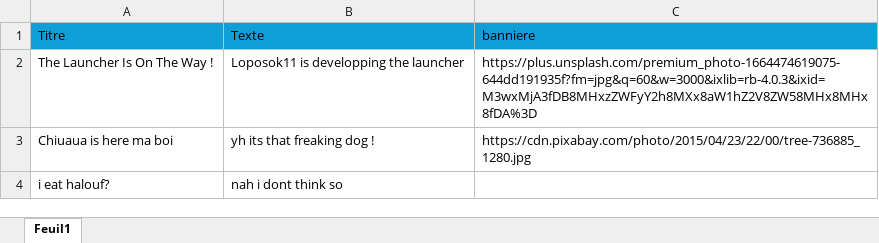
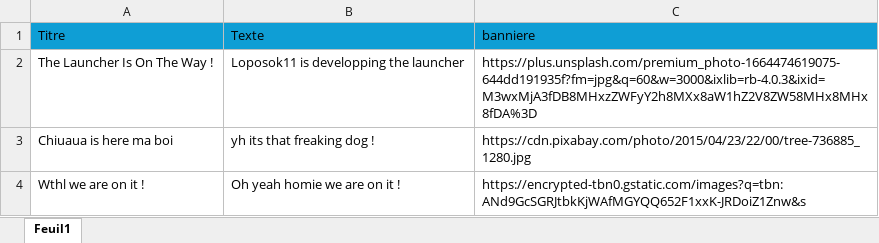
Before and after one commit to anasel11/BriwaCraft, an Excel workbook: DataBase Actu.xlsx, sheet Feuil1, drawn as a sheet; values as stored, in another font and other column widths than the file's, no borders; removed rows and columns are numbered as before the commit, all else as after; the diff names each change by its address in the sheet, - before the commit and + after, or states it on an @@ line.

Commit message:
Add files via upload

```diff
--- a/DataBase Actu.xlsx (sheet Feuil1)
+++ b/DataBase Actu.xlsx (sheet Feuil1)
-row 4: i eat halouf? | nah i dont think so
+row 4: Wthl we are on it ! | Oh yeah homie we are on it ! | https://encrypted-tbn0.gstatic.com/images?q=tbn:ANd9GcSGRJtbkKjWAfMGYQQ652F1xxK-JRDoiZ1Znw&s
```
